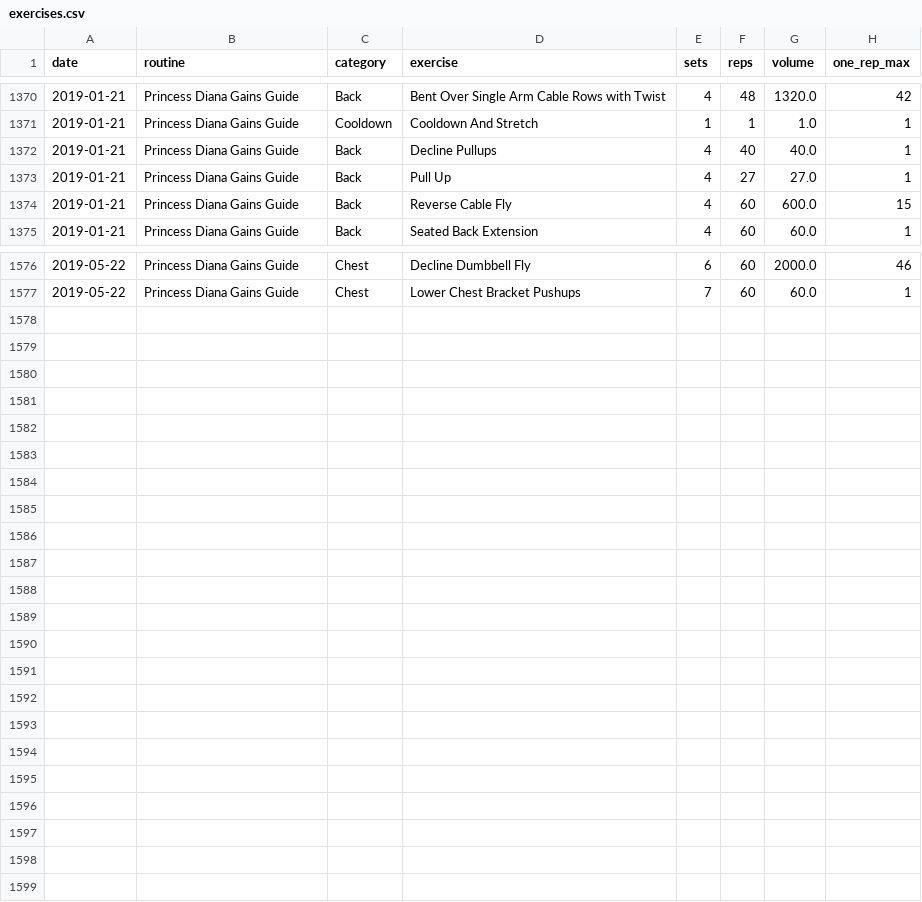
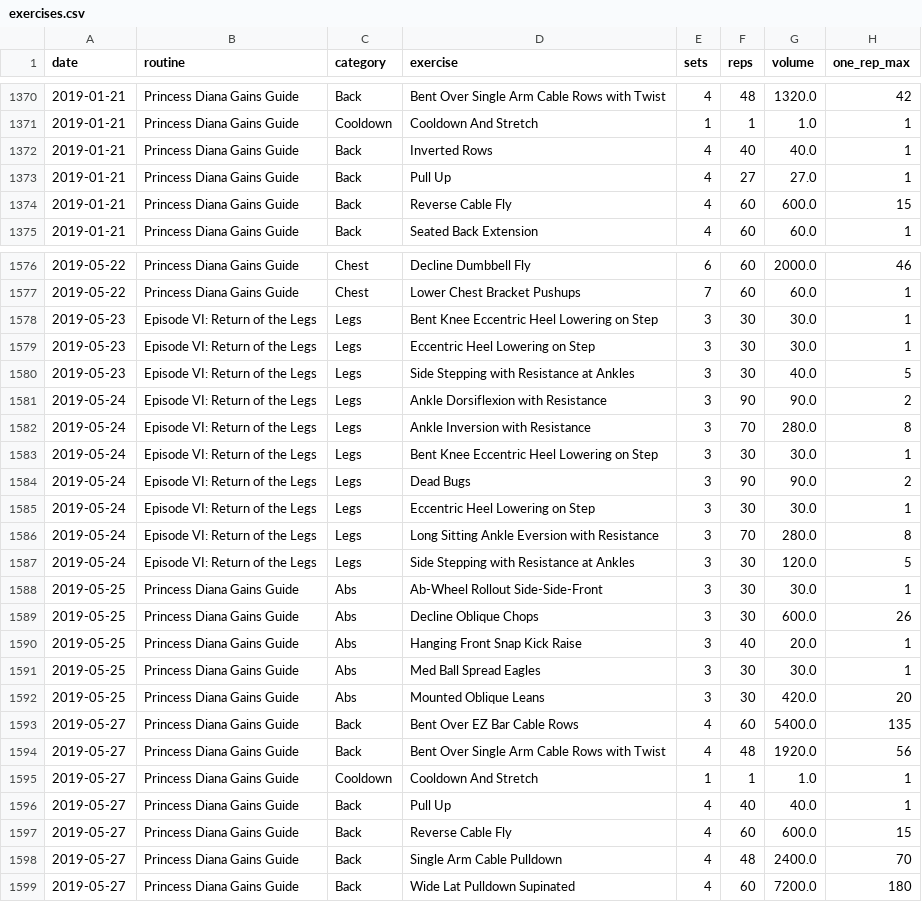
Before and after one commit to William-Greenlaw/Big_Data_Big_Gains, a CSV file: fitnotes/exercises.csv, drawn as a sheet; only a part is shown, gaps mark what is left out; the diff covers the shown part only.

```diff
--- a/fitnotes/exercises.csv
+++ b/fitnotes/exercises.csv
@@ -1371,3 +1371,3 @@ date,routine,category,exercise,sets,reps,volume,one_rep_max
 2019-01-21,Princess Diana Gains Guide,Cooldown,Cooldown And Stretch,1,1,1.0,1
-2019-01-21,Princess Diana Gains Guide,Back,Decline Pullups,4,40,40.0,1
+2019-01-21,Princess Diana Gains Guide,Back,Inverted Rows,4,40,40.0,1
 2019-01-21,Princess Diana Gains Guide,Back,Pull Up,4,27,27.0,1
@@ -1577 +1577,23 @@ date,routine,category,exercise,sets,reps,volume,one_rep_max
 2019-05-22,Princess Diana Gains Guide,Chest,Lower Chest Bracket Pushups,7,60,60.0,1
+2019-05-23,Episode VI: Return of the Legs,Legs,Bent Knee Eccentric Heel Lowering on Step,3,30,30.0,1
+2019-05-23,Episode VI: Return of the Legs,Legs,Eccentric Heel Lowering on Step,3,30,30.0,1
+2019-05-23,Episode VI: Return of the Legs,Legs,Side Stepping with Resistance at Ankles,3,30,40.0,5
+2019-05-24,Episode VI: Return of the Legs,Legs,Ankle Dorsiflexion with Resistance,3,90,90.0,2
+2019-05-24,Episode VI: Return of the Legs,Legs,Ankle Inversion with Resistance,3,70,280.0,8
+2019-05-24,Episode VI: Return of the Legs,Legs,Bent Knee Eccentric Heel Lowering on Step,3,30,30.0,1
+2019-05-24,Episode VI: Return of the Legs,Legs,Dead Bugs,3,90,90.0,2
+2019-05-24,Episode VI: Return of the Legs,Legs,Eccentric Heel Lowering on Step,3,30,30.0,1
+2019-05-24,Episode VI: Return of the Legs,Legs,Long Sitting Ankle Eversion with Resistance,3,70,280.0,8
+2019-05-24,Episode VI: Return of the Legs,Legs,Side Stepping with Resistance at Ankles,3,30,120.0,5
+2019-05-25,Princess Diana Gains Guide,Abs,Ab-Wheel Rollout Side-Side-Front,3,30,30.0,1
+2019-05-25,Princess Diana Gains Guide,Abs,Decline Oblique Chops,3,30,600.0,26
+2019-05-25,Princess Diana Gains Guide,Abs,Hanging Front Snap Kick Raise,3,40,20.0,1
+2019-05-25,Princess Diana Gains Guide,Abs,Med Ball Spread Eagles,3,30,30.0,1
+2019-05-25,Princess Diana Gains Guide,Abs,Mounted Oblique Leans,3,30,420.0,20
+2019-05-27,Princess Diana Gains Guide,Back,Bent Over EZ Bar Cable Rows,4,60,5400.0,135
+2019-05-27,Princess Diana Gains Guide,Back,Bent Over Single Arm Cable Rows with Twist,4,48,1920.0,56
+2019-05-27,Princess Diana Gains Guide,Cooldown,Cooldown And Stretch,1,1,1.0,1
+2019-05-27,Princess Diana Gains Guide,Back,Pull Up,4,40,40.0,1
+2019-05-27,Princess Diana Gains Guide,Back,Reverse Cable Fly,4,60,600.0,15
+2019-05-27,Princess Diana Gains Guide,Back,Single Arm Cable Pulldown,4,48,2400.0,70
+2019-05-27,Princess Diana Gains Guide,Back,Wide Lat Pulldown Supinated,4,60,7200.0,180
```
Also changed, not shown: 6 edited cells elsewhere in this file, fitnotes/routines.csv, 2 other files.
